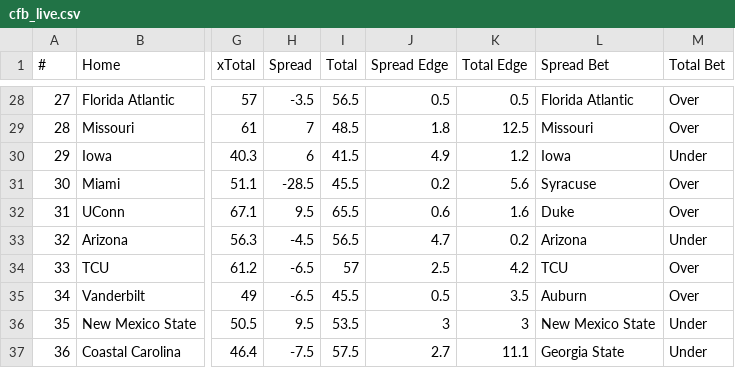
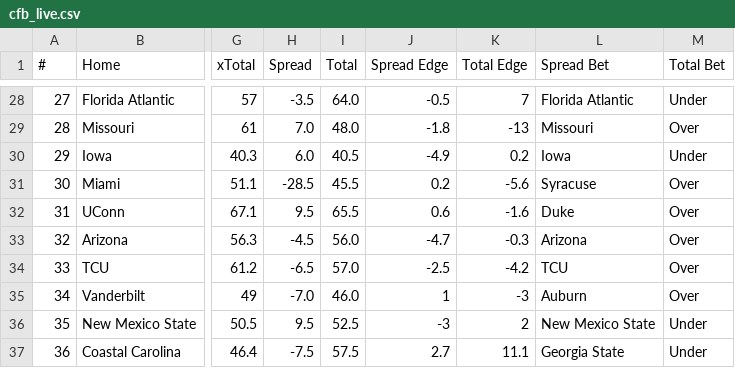
Before and after one commit to UtterLocks/1, a CSV file: data/cfb_live.csv, drawn as a sheet; only a part is shown, gaps mark what is left out; the diff covers the shown part only; the diff names each change by its address in the sheet, - before the commit and + after, or states it on an @@ line.

```diff
--- a/data/cfb_live.csv
+++ b/data/cfb_live.csv
-I28 (Total): 56.5
+I28 (Total): 64.0
-J28 (Spread Edge): 0.5
+J28 (Spread Edge): -0.5
-K28 (Total Edge): 0.5
+K28 (Total Edge): 7
-M28 (Total Bet): Over
+M28 (Total Bet): Under
-H29 (Spread): 7
+H29 (Spread): 7.0
-I29 (Total): 48.5
+I29 (Total): 48.0
-J29 (Spread Edge): 1.8
+J29 (Spread Edge): -1.8
-K29 (Total Edge): 12.5
+K29 (Total Edge): -13
-H30 (Spread): 6
+H30 (Spread): 6.0
-I30 (Total): 41.5
+I30 (Total): 40.5
-J30 (Spread Edge): 4.9
+J30 (Spread Edge): -4.9
-K30 (Total Edge): 1.2
+K30 (Total Edge): 0.2
-K31 (Total Edge): 5.6
+K31 (Total Edge): -5.6
-K32 (Total Edge): 1.6
+K32 (Total Edge): -1.6
-I33 (Total): 56.5
+I33 (Total): 56.0
-J33 (Spread Edge): 4.7
+J33 (Spread Edge): -4.7
-K33 (Total Edge): 0.2
+K33 (Total Edge): -0.3
-M33 (Total Bet): Under
+M33 (Total Bet): Over
-I34 (Total): 57
+I34 (Total): 57.0
-J34 (Spread Edge): 2.5
+J34 (Spread Edge): -2.5
-K34 (Total Edge): 4.2
+K34 (Total Edge): -4.2
-H35 (Spread): -6.5
+H35 (Spread): -7.0
-I35 (Total): 45.5
+I35 (Total): 46.0
-J35 (Spread Edge): 0.5
+J35 (Spread Edge): 1
-K35 (Total Edge): 3.5
+K35 (Total Edge): -3
-I36 (Total): 53.5
+I36 (Total): 52.5
-J36 (Spread Edge): 3
+J36 (Spread Edge): -3
-K36 (Total Edge): 3
+K36 (Total Edge): 2
```
Also changed, not shown: 106 edited cells elsewhere in this file.
